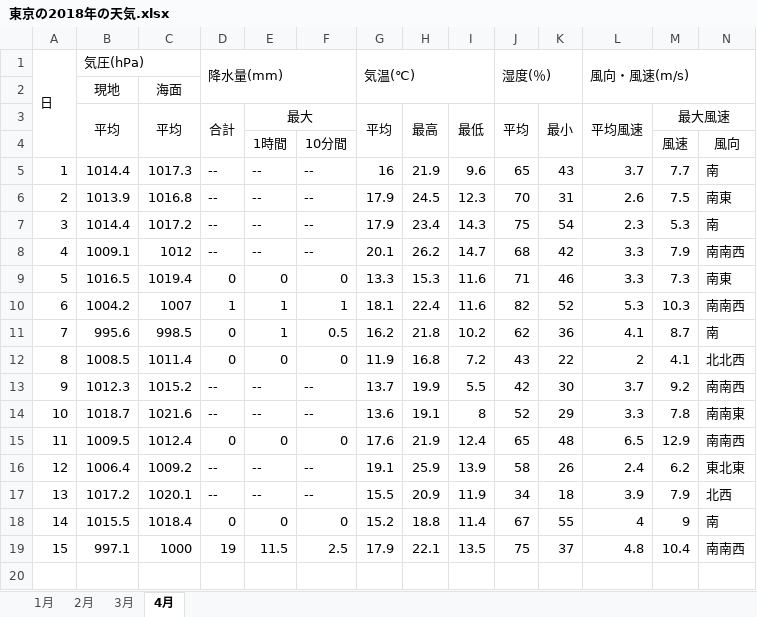
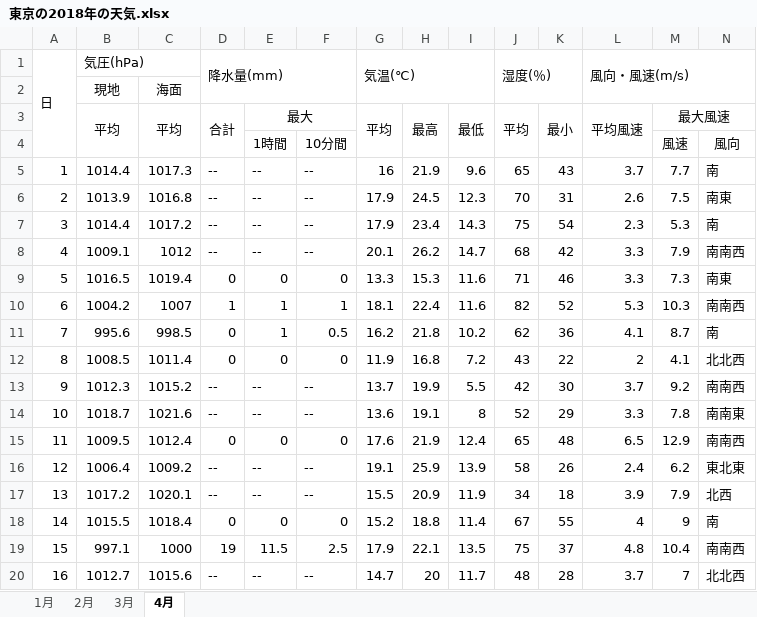
Before and after one commit to Seika139/imas-whether, an Excel workbook: version3/tenki_record/東京の2018年の天気.xlsx, sheet 4月, drawn as a sheet; only a part is shown; values as stored, in another font and other column widths than the file's, no borders; rows hold the shown columns only; the diff names each change by its address in the sheet, - before the commit and + after, or states it on an @@ line.

```diff
--- a/version3/tenki_record/東京の2018年の天気.xlsx (sheet 4月)
+++ b/version3/tenki_record/東京の2018年の天気.xlsx (sheet 4月)
+row 20: 16 | 1012.7 | 1015.6 | -- | -- | -- | 14.7 | 20 | 11.7 | 48 | 28 | 3.7 | 7 | 北北西
```
Also changed, not shown: 4 other files.
